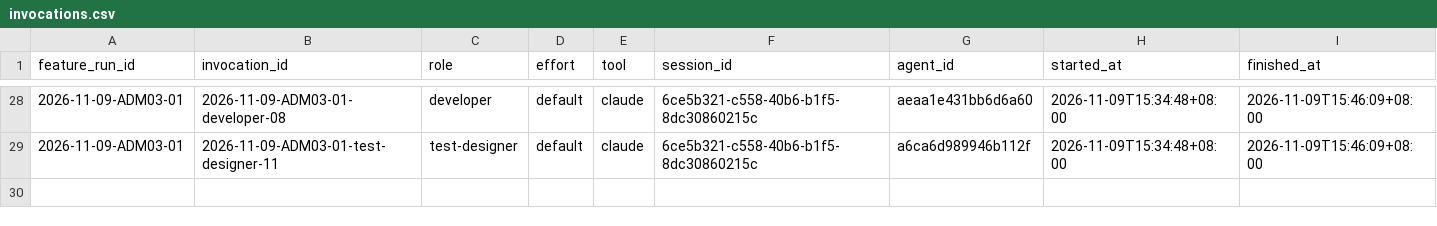
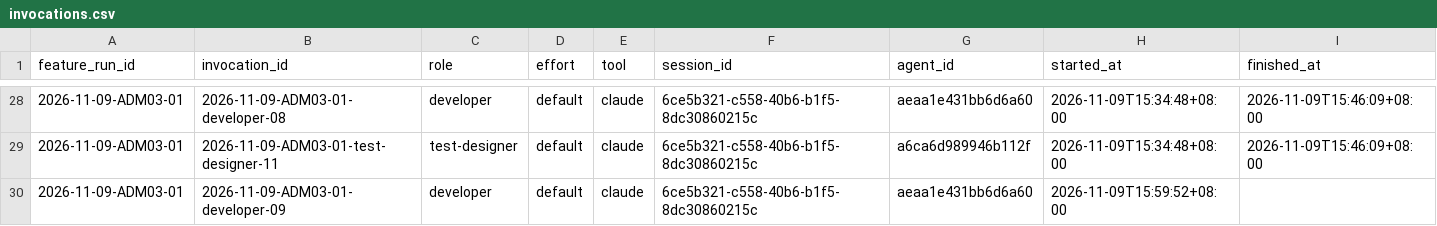
Before and after one commit to CS3227-2610-MP4-learnSWE/CS3227-2610-MP4, a CSV file: workflow/usage/runs/2026-11-09-ADM03-01/invocations.csv, drawn as a sheet; only a part is shown, gaps mark what is left out; the diff names each change by its address in the sheet, - before the commit and + after, or states it on an @@ line.

Commit message:
chore(ADM-03): usage manifest update

```diff
--- a/workflow/usage/runs/2026-11-09-ADM03-01/invocations.csv
+++ b/workflow/usage/runs/2026-11-09-ADM03-01/invocations.csv
+row 30: 2026-11-09-ADM03-01 | 2026-11-09-ADM03-01-developer-09 | developer | default | claude | 6ce5b321-c558-40b6-b1f5-8dc30860215c | aeaa1e431bb6d6a60 | 2026-11-09T15:59:52+08:00
```
